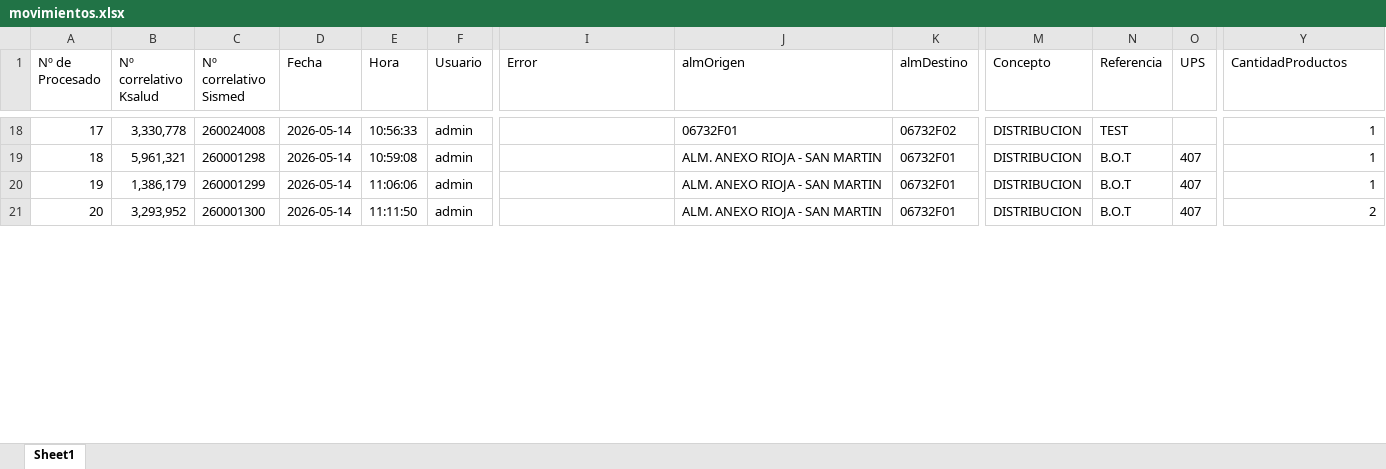
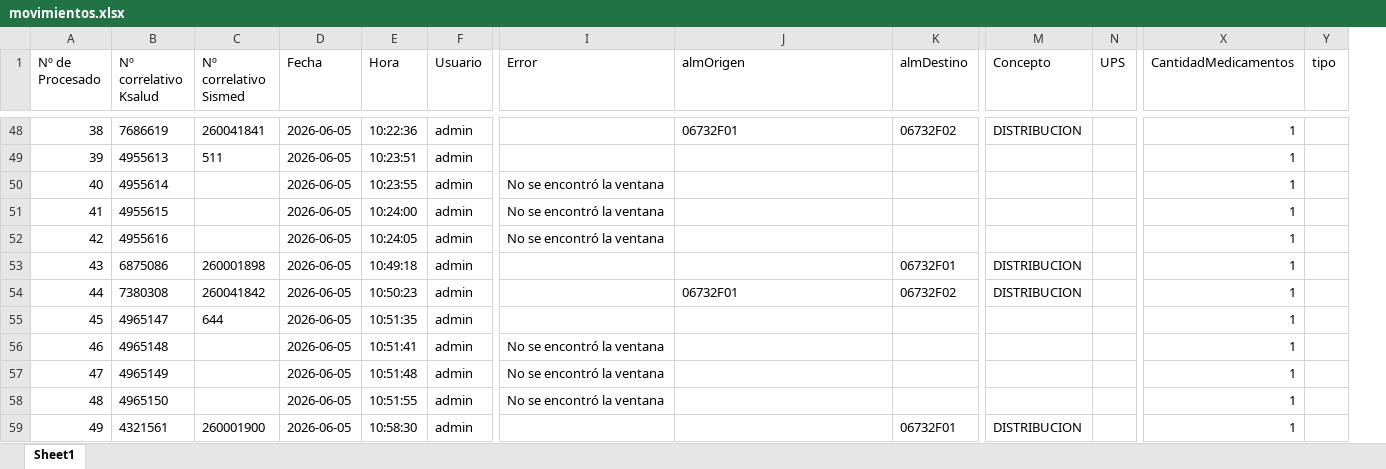
Before and after one commit to juliosoftloper174-lab/RPA-Farmacia-Sismed, an Excel workbook: movimientos.xlsx, sheet Sheet1, drawn as a sheet; only a part is shown, gaps mark what is left out; values as stored, in another font and other column widths than the file's, no borders; table styles not drawn; removed rows and columns are numbered as before the commit, all else as after; rows hold the shown columns only; the diff covers the shown part only; the diff names each change by its address in the sheet, - before the commit and + after, or states it on an @@ line.

```diff
--- a/movimientos.xlsx (sheet Sheet1)
+++ b/movimientos.xlsx (sheet Sheet1)
-column N (Referencia), rows 18-20: TEST | B.O.T | B.O.T
+column Y (tipo), empty
-X1: CantidadProductos
+X1: CantidadMedicamentos
@@ column A (Nº de Procesado) renumbered between rows 11 and 107 @@
-B48 (Nº correlativo Ksalud): 3,330,778
+B48 (Nº correlativo Ksalud): 7686619
-C48 (Nº correlativo Sismed): 260024008
+C48 (Nº correlativo Sismed): 260041841
-D48 (Fecha): 2026-05-14
+D48 (Fecha): 2026-06-05
-E48 (Hora): 10:56:33
+E48 (Hora): 10:22:36
+row 49: 39 | 4955613 | 511 | 2026-06-05 | 10:23:51 | admin |  |  |  |  |  | 1
+row 50: 40 | 4955614 |  | 2026-06-05 | 10:23:55 | admin | No se encontró la ventana |  |  |  |  | 1
+row 51: 41 | 4955615 |  | 2026-06-05 | 10:24:00 | admin | No se encontró la ventana |  |  |  |  | 1
+row 52: 42 | 4955616 |  | 2026-06-05 | 10:24:05 | admin | No se encontró la ventana |  |  |  |  | 1
-B53 (Nº correlativo Ksalud): 5,961,321
+B53 (Nº correlativo Ksalud): 6875086
-C53 (Nº correlativo Sismed): 260001298
+C53 (Nº correlativo Sismed): 260001898
-D53 (Fecha): 2026-05-14
+D53 (Fecha): 2026-06-05
-E53 (Hora): 10:59:08
+E53 (Hora): 10:49:18
-J53 (almOrigen): ALM. ANEXO RIOJA - SAN MARTIN
+J53 (almOrigen): (empty)
-N53 (UPS): 407
+N53 (UPS): (empty)
+row 54: 44 | 7380308 | 260041842 | 2026-06-05 | 10:50:23 | admin |  | 06732F01 | 06732F02 | DISTRIBUCION |  | 1
+row 55: 45 | 4965147 | 644 | 2026-06-05 | 10:51:35 | admin |  |  |  |  |  | 1
+row 56: 46 | 4965148 |  | 2026-06-05 | 10:51:41 | admin | No se encontró la ventana |  |  |  |  | 1
+row 57: 47 | 4965149 |  | 2026-06-05 | 10:51:48 | admin | No se encontró la ventana |  |  |  |  | 1
+row 58: 48 | 4965150 |  | 2026-06-05 | 10:51:55 | admin | No se encontró la ventana |  |  |  |  | 1
-B59 (Nº correlativo Ksalud): 1,386,179
+B59 (Nº correlativo Ksalud): 4321561
-C59 (Nº correlativo Sismed): 260001299
+C59 (Nº correlativo Sismed): 260001900
-D59 (Fecha): 2026-05-14
+D59 (Fecha): 2026-06-05
-E59 (Hora): 11:06:06
+E59 (Hora): 10:58:30
-J59 (almOrigen): ALM. ANEXO RIOJA - SAN MARTIN
+J59 (almOrigen): (empty)
-N59 (UPS): 407
+N59 (UPS): (empty)
-row 21: 20 | 3,293,952 | 260001300 | 2026-05-14 | 11:11:50 | admin |  | ALM. ANEXO RIOJA - SAN MARTIN | 06732F01 | DISTRIBUCION | B.O.T | 407 | 2
```
Also changed, not shown: 81 added rows, 6 removed rows and 98 edited cells elsewhere in this sheet, 11 other files.
